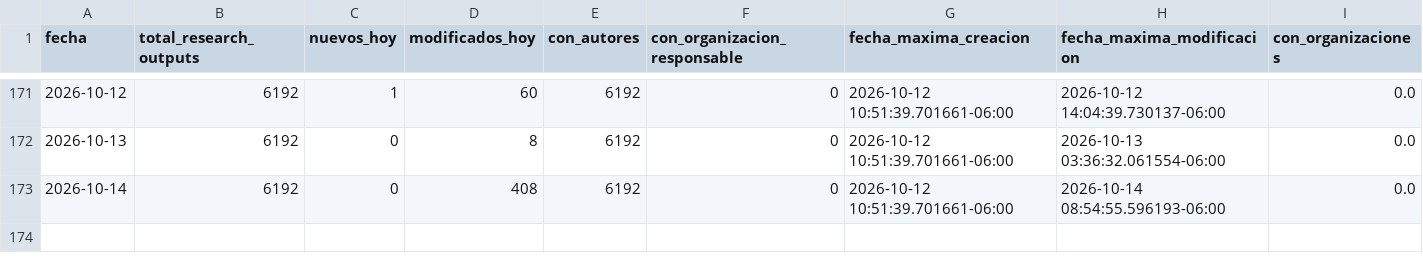
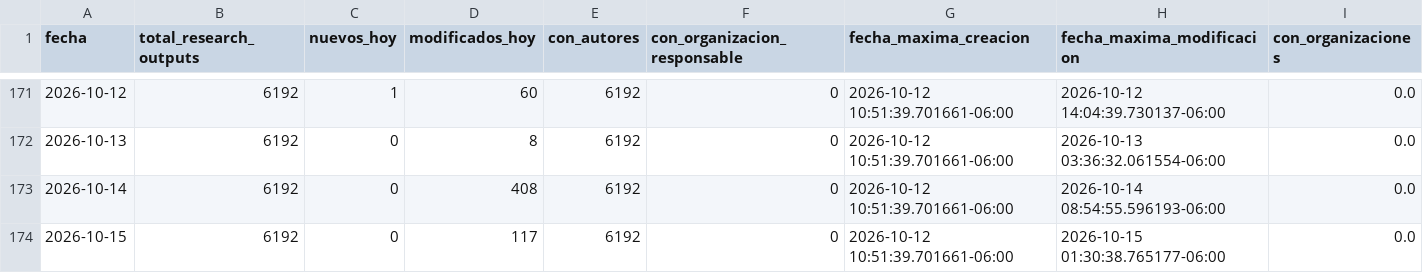
Before and after one commit to victorinox93/pure_daily, a CSV file: data/pure_resumen_diario.csv, drawn as a sheet; only a part is shown, gaps mark what is left out; the diff names each change by its address in the sheet, - before the commit and + after, or states it on an @@ line.

```diff
--- a/data/pure_resumen_diario.csv
+++ b/data/pure_resumen_diario.csv
+row 174: 2026-10-15 | 6192 | 0 | 117 | 6192 | 0 | 2026-10-12 10:51:39.701661-06:00 | 2026-10-15 01:30:38.765177-06:00 | 0.0
```
Also changed, not shown: 2 other files.
